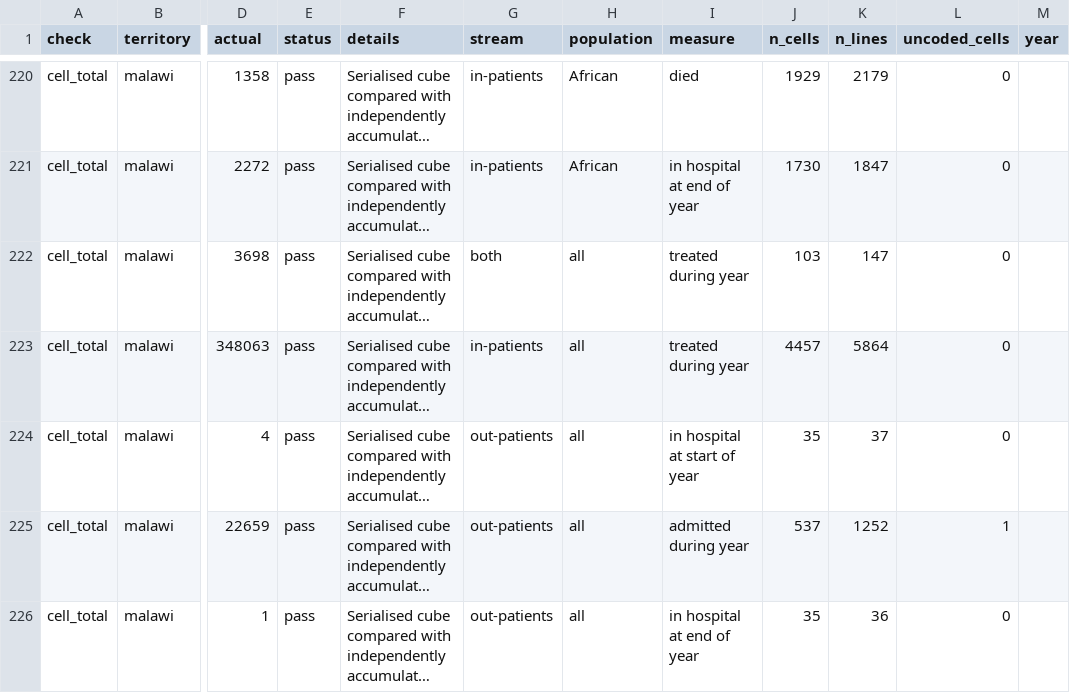
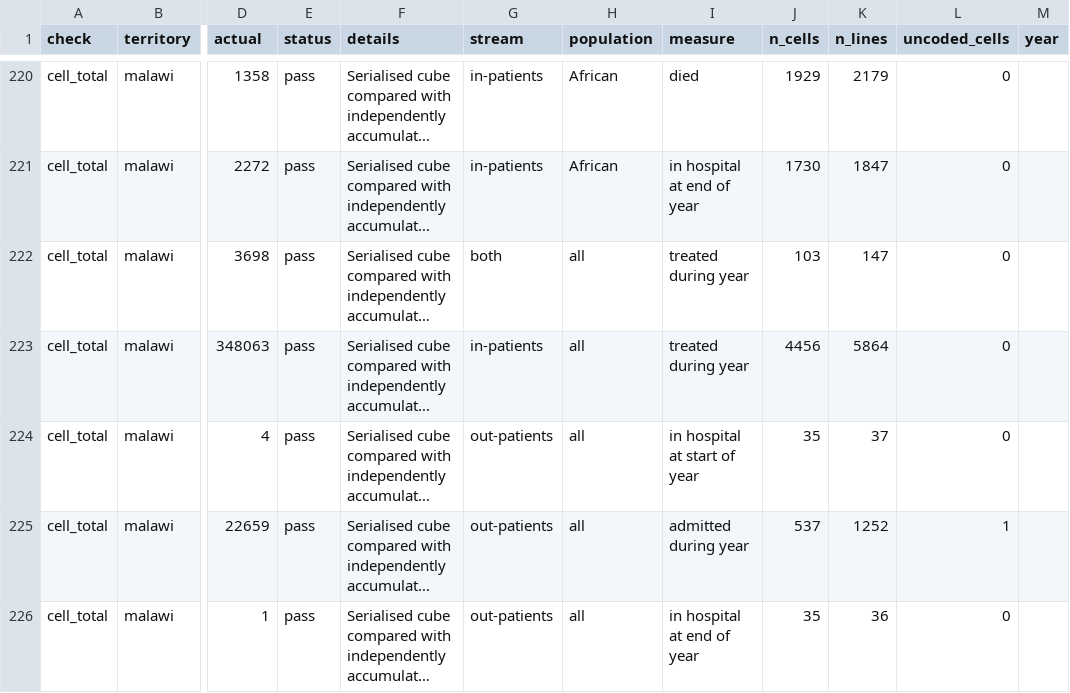
Before and after one commit to igbaccin/cm-atlas, a CSV file: data/atlas_checks.csv, drawn as a sheet; only a part is shown, gaps mark what is left out; long unchanged cells end in …; the diff covers the shown part only; the diff names each change by its address in the sheet, - before the commit and + after, or states it on an @@ line.

Commit message:
Caries of the teeth and enlargement of the prostate put under their own codes
"Caries" printed under diseases of the teeth or gums had the code of bone
caries, and "Hypertrophy" printed under diseases of the prostate had a
bare-word code. 64 printed lines, 1,515 figures.

```diff
--- a/data/atlas_checks.csv
+++ b/data/atlas_checks.csv
-J223 (n_cells): 4457
+J223 (n_cells): 4456
```
Also changed, not shown: 13 edited cells elsewhere in this file, data/build_manifest.csv, data/checks.csv, 36 other files.
